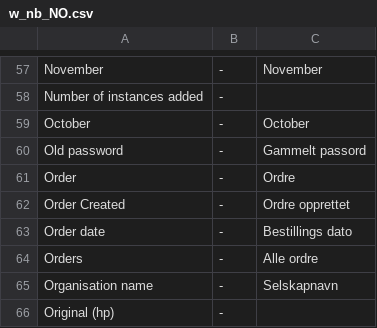
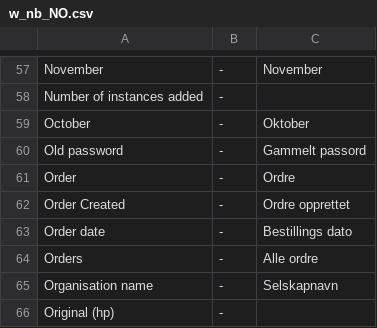
Before and after one commit to tamzidoronno/zaui-v4, a CSV file: com.getshop.client/ROOT/translation/w_nb_NO.csv, drawn as a sheet; only a part is shown, gaps mark what is left out.

Commit message:
Fixed translation

```diff
--- a/com.getshop.client/ROOT/translation/w_nb_NO.csv
+++ b/com.getshop.client/ROOT/translation/w_nb_NO.csv
@@ -58,3 +58,3 @@ November;-;November
 Number of instances added;-;
-October;-;October
+October;-;Oktober
 Old password;-;Gammelt passord
```
